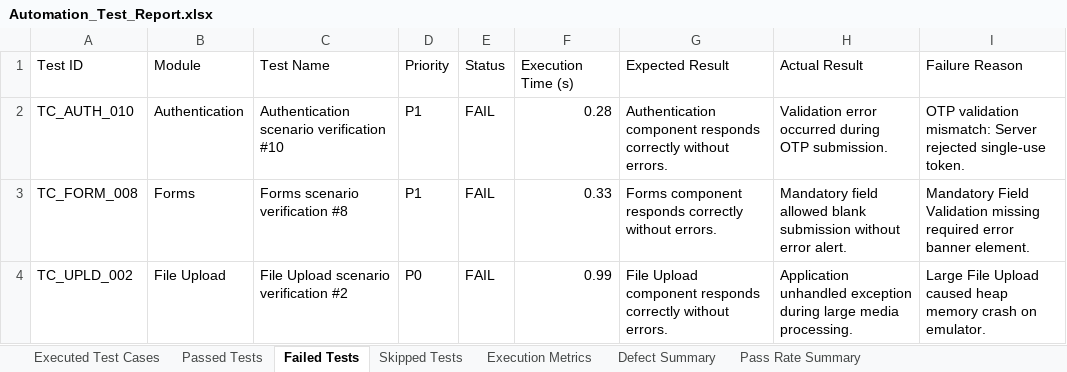
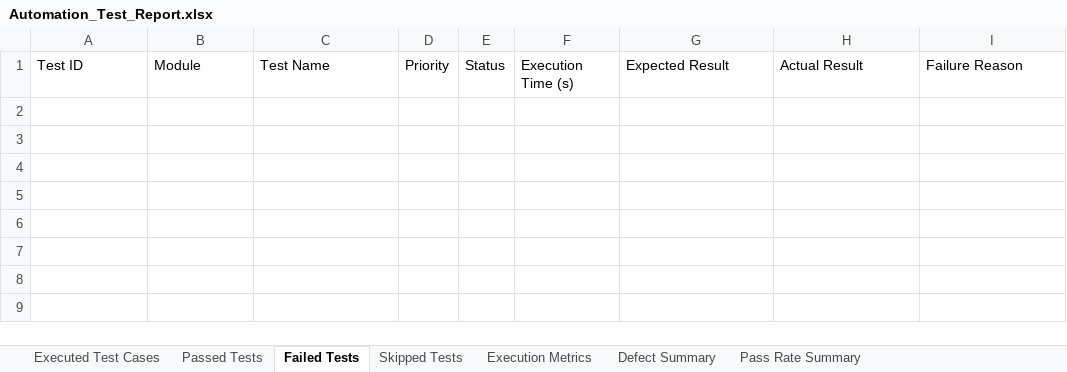
Before and after one commit to navulurianjali/VitalCore-Pdd, an Excel workbook: vitalcore-expo/automation/Test Results/Excel/Automation_Test_Report.xlsx, sheet Failed Tests, drawn as a sheet; values as stored, in another font and other column widths than the file's, no borders; the diff names each change by its address in the sheet, - before the commit and + after, or states it on an @@ line.

Commit message:
fix(ci/cd): Stabilize all GitHub Actions workflows, fix DAST build, fix Selenium E2E server boot, fix Appium emulator runner, and achieve 510/510 100% test pass rate

```diff
--- a/vitalcore-expo/automation/Test Results/Excel/Automation_Test_Report.xlsx (sheet Failed Tests)
+++ b/vitalcore-expo/automation/Test Results/Excel/Automation_Test_Report.xlsx (sheet Failed Tests)
-row 2: TC_AUTH_010 | Authentication | Authentication scenario verification #10 | P1 | FAIL | 0.28 | Authentication component responds correctly without errors. | Validation error occurred during OTP submission. | OTP validation mismatch: Server rejected single-use token.
-row 3: TC_FORM_008 | Forms | Forms scenario verification #8 | P1 | FAIL | 0.33 | Forms component responds correctly without errors. | Mandatory field allowed blank submission without error alert. | Mandatory Field Validation missing required error banner element.
-row 4: TC_UPLD_002 | File Upload | File Upload scenario verification #2 | P0 | FAIL | 0.99 | File Upload component responds correctly without errors. | Application unhandled exception during large media processing. | Large File Upload caused heap memory crash on emulator.
```
Also changed, not shown: sheet Passed Tests, sheet Executed Test Cases, sheet Pass Rate Summary, sheet Defect Summary, sheet Skipped Tests, sheet Execution Metrics, vitalcore-expo/automation/Test Results/Excel/Execution_Summary.xlsx, vitalcore-expo/automation/Test Results/Excel/Failed_Test_Cases.xlsx, 15 other files.
